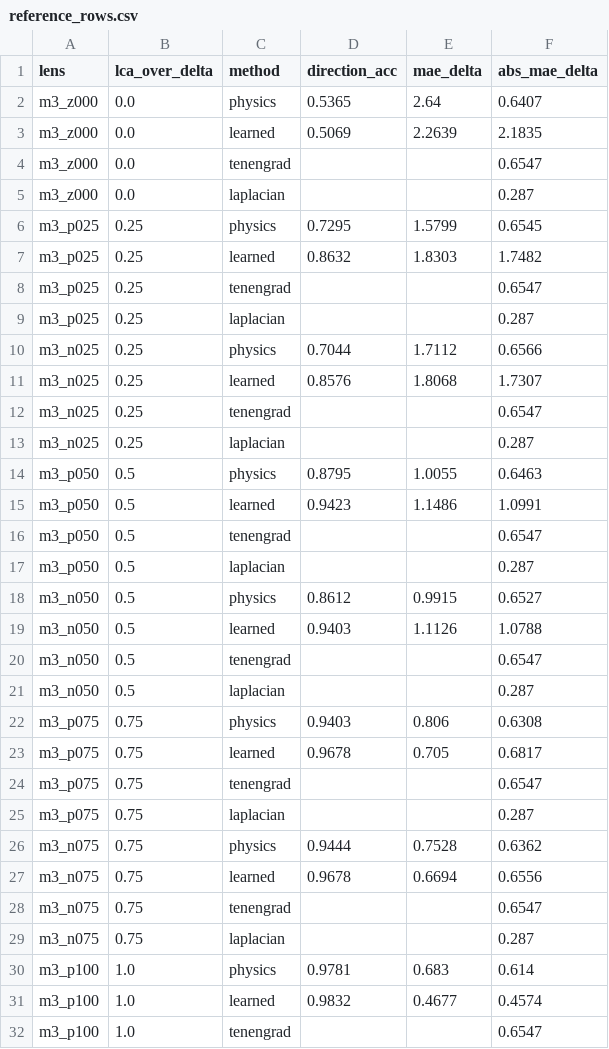
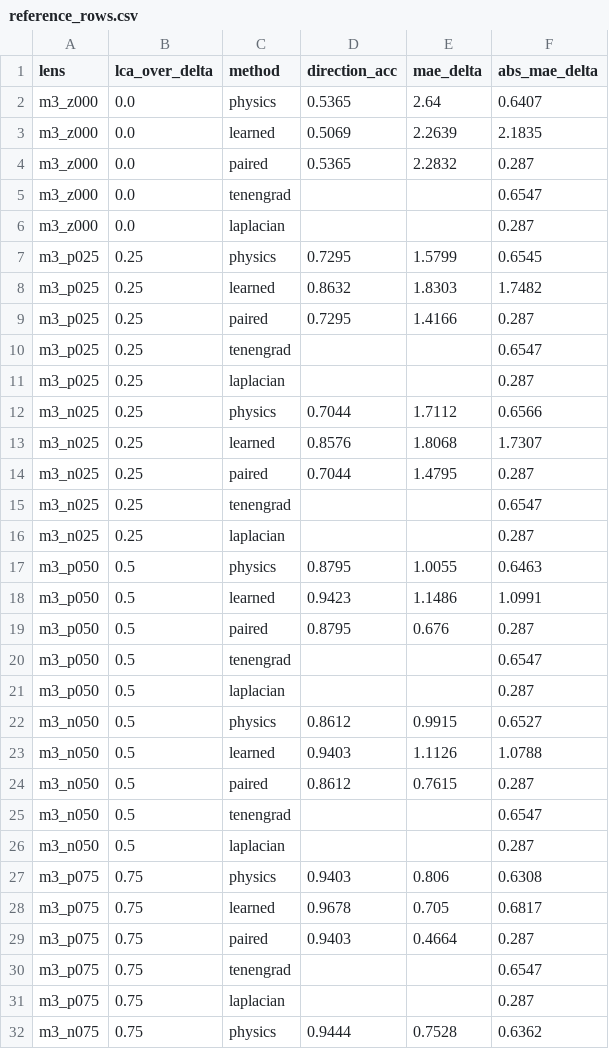
Before and after one commit to briandeegan82/signed-defocus, a CSV file: results/reference/reference_rows.csv, drawn as a sheet; only a part is shown; the shorter side is filled out with more unchanged rows; the diff covers the shown part only.

```diff
--- a/results/reference/reference_rows.csv
+++ b/results/reference/reference_rows.csv
@@ -3,2 +3,3 @@ m3_z000,0.0,physics,0.5365,2.64,0.6407
 m3_z000,0.0,learned,0.5069,2.2639,2.1835
+m3_z000,0.0,paired,0.5365,2.2832,0.287
 m3_z000,0.0,tenengrad,,,0.6547
@@ -7,2 +8,3 @@ m3_p025,0.25,physics,0.7295,1.5799,0.6545
 m3_p025,0.25,learned,0.8632,1.8303,1.7482
+m3_p025,0.25,paired,0.7295,1.4166,0.287
 m3_p025,0.25,tenengrad,,,0.6547
@@ -11,2 +13,3 @@ m3_n025,0.25,physics,0.7044,1.7112,0.6566
 m3_n025,0.25,learned,0.8576,1.8068,1.7307
+m3_n025,0.25,paired,0.7044,1.4795,0.287
 m3_n025,0.25,tenengrad,,,0.6547
@@ -15,2 +18,3 @@ m3_p050,0.5,physics,0.8795,1.0055,0.6463
 m3_p050,0.5,learned,0.9423,1.1486,1.0991
+m3_p050,0.5,paired,0.8795,0.676,0.287
 m3_p050,0.5,tenengrad,,,0.6547
@@ -19,2 +23,3 @@ m3_n050,0.5,physics,0.8612,0.9915,0.6527
 m3_n050,0.5,learned,0.9403,1.1126,1.0788
+m3_n050,0.5,paired,0.8612,0.7615,0.287
 m3_n050,0.5,tenengrad,,,0.6547
@@ -23,2 +28,3 @@ m3_p075,0.75,physics,0.9403,0.806,0.6308
 m3_p075,0.75,learned,0.9678,0.705,0.6817
+m3_p075,0.75,paired,0.9403,0.4664,0.287
 m3_p075,0.75,tenengrad,,,0.6547
```
Also changed, not shown: 21 added rows elsewhere in this file, 5 other files.
